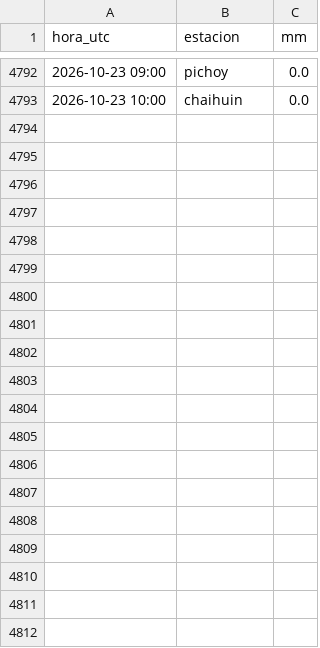
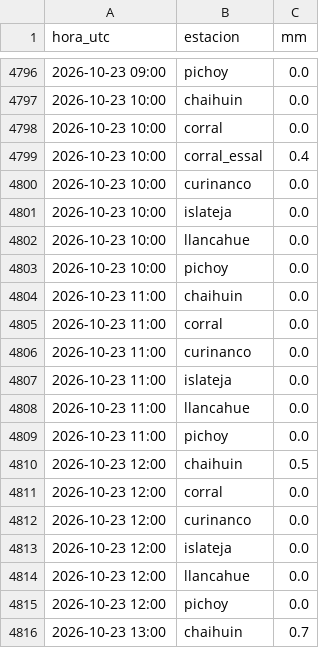
Before and after one commit to msuazo25/MonitorDeLluviaValdivia, a CSV file: observado/2026-10.csv, drawn as a sheet; only a part is shown, gaps mark what is left out; the diff covers the shown part only; the diff names each change by its address in the sheet, - before the commit and + after, or states it on an @@ line.

```diff
--- a/observado/2026-10.csv
+++ b/observado/2026-10.csv
+row 4798: 2026-10-23 10:00 | corral | 0.0
+row 4799: 2026-10-23 10:00 | corral_essal | 0.4
+row 4800: 2026-10-23 10:00 | curinanco | 0.0
+row 4801: 2026-10-23 10:00 | islateja | 0.0
+row 4802: 2026-10-23 10:00 | llancahue | 0.0
+row 4803: 2026-10-23 10:00 | pichoy | 0.0
+row 4804: 2026-10-23 11:00 | chaihuin | 0.0
+row 4805: 2026-10-23 11:00 | corral | 0.0
+row 4806: 2026-10-23 11:00 | curinanco | 0.0
+row 4807: 2026-10-23 11:00 | islateja | 0.0
+row 4808: 2026-10-23 11:00 | llancahue | 0.0
+row 4809: 2026-10-23 11:00 | pichoy | 0.0
+row 4810: 2026-10-23 12:00 | chaihuin | 0.5
+row 4811: 2026-10-23 12:00 | corral | 0.0
+row 4812: 2026-10-23 12:00 | curinanco | 0.0
+row 4813: 2026-10-23 12:00 | islateja | 0.0
+row 4814: 2026-10-23 12:00 | llancahue | 0.0
+row 4815: 2026-10-23 12:00 | pichoy | 0.0
+row 4816: 2026-10-23 13:00 | chaihuin | 0.7
```
Also changed, not shown: 16 added rows elsewhere in this file, 3 other files.
